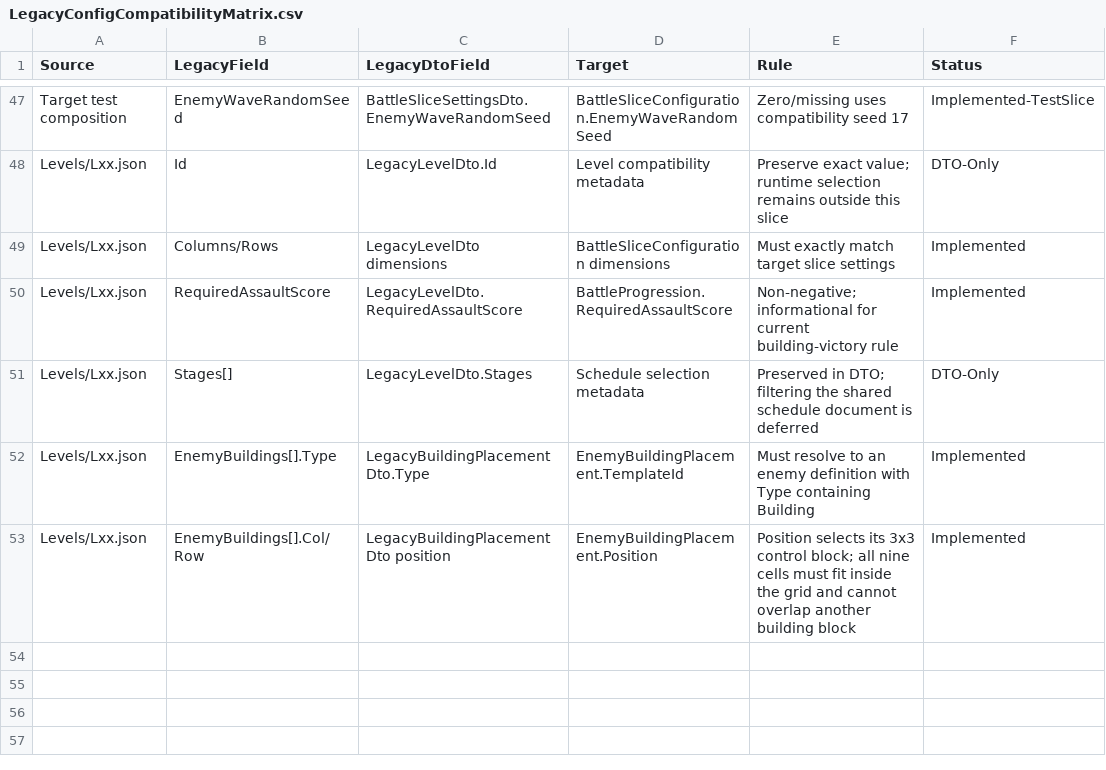
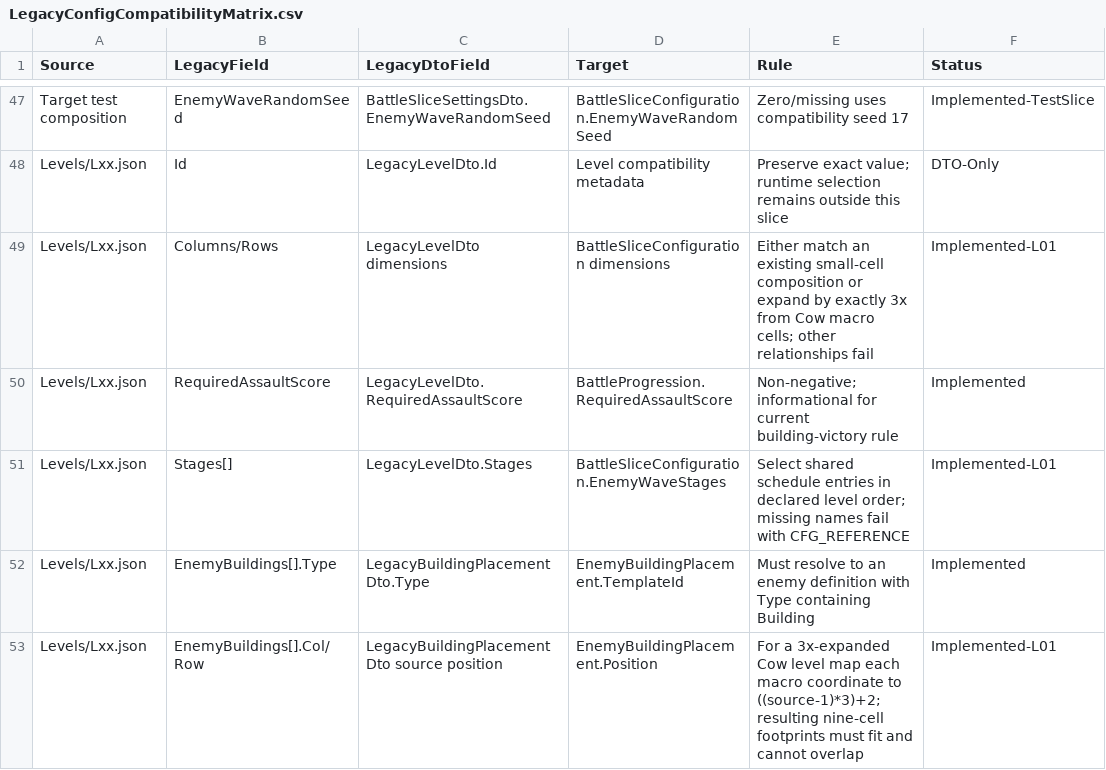
Before and after one commit to Arain520/Company-War-RE, a CSV file: Migration/Specifications/LegacyConfigCompatibilityMatrix.csv, drawn as a sheet; only a part is shown, gaps mark what is left out.

```diff
--- a/Migration/Specifications/LegacyConfigCompatibilityMatrix.csv
+++ b/Migration/Specifications/LegacyConfigCompatibilityMatrix.csv
@@ -48,6 +48,6 @@
 "Levels/Lxx.json","Id","LegacyLevelDto.Id","Level compatibility metadata","Preserve exact value; runtime selection remains outside this slice","DTO-Only"
-"Levels/Lxx.json","Columns/Rows","LegacyLevelDto dimensions","BattleSliceConfiguration dimensions","Must exactly match target slice settings","Implemented"
+"Levels/Lxx.json","Columns/Rows","LegacyLevelDto dimensions","BattleSliceConfiguration dimensions","Either match an existing small-cell composition or expand by exactly 3x from Cow macro cells; other relationships fail","Implemented-L01"
 "Levels/Lxx.json","RequiredAssaultScore","LegacyLevelDto.RequiredAssaultScore","BattleProgression.RequiredAssaultScore","Non-negative; informational for current building-victory rule","Implemented"
-"Levels/Lxx.json","Stages[]","LegacyLevelDto.Stages","Schedule selection metadata","Preserved in DTO; filtering the shared schedule document is deferred","DTO-Only"
+"Levels/Lxx.json","Stages[]","LegacyLevelDto.Stages","BattleSliceConfiguration.EnemyWaveStages","Select shared schedule entries in declared level order; missing names fail with CFG_REFERENCE","Implemented-L01"
 "Levels/Lxx.json","EnemyBuildings[].Type","LegacyBuildingPlacementDto.Type","EnemyBuildingPlacement.TemplateId","Must resolve to an enemy definition with Type containing Building","Implemented"
-"Levels/Lxx.json","EnemyBuildings[].Col/Row","LegacyBuildingPlacementDto position","EnemyBuildingPlacement.Position","Position selects its 3x3 control block; all nine cells must fit inside the grid and cannot overlap another building block","Implemented"
+"Levels/Lxx.json","EnemyBuildings[].Col/Row","LegacyBuildingPlacementDto source position","EnemyBuildingPlacement.Position","For a 3x-expanded Cow level map each macro coordinate to ((source-1)*3)+2; resulting nine-cell footprints must fit and cannot overlap","Implemented-L01"
```
Also changed, not shown: Migration/Specifications/LegacyBehaviorTraceability.csv, Migration/Specifications/SourceEvidenceHashes.csv, 10 other files.
